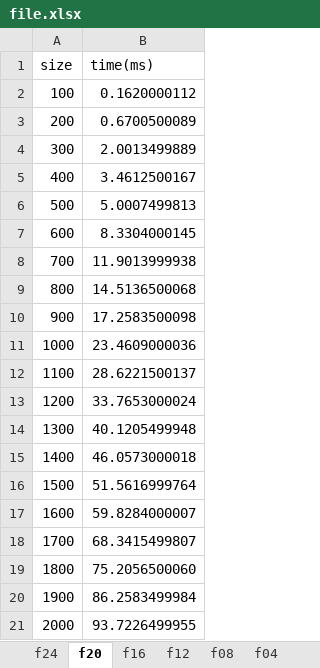
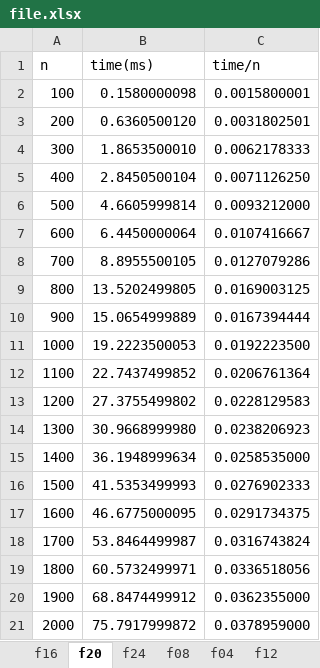
Before and after one commit to f4ilon/Algos_Lab_1, an Excel workbook: file.xlsx, sheet f20, drawn as a sheet; values as stored, in another font and other column widths than the file's, no borders; charts and pictures not drawn; the diff names each change by its address in the sheet, - before the commit and + after, or states it on an @@ line.

```diff
--- a/file.xlsx (sheet f20)
+++ b/file.xlsx (sheet f20)
@@ sheet tab order changed: f16 | f20 | f24 | f08 | f04 | f12 @@
+column C (time/n), rows 2-21: 0.0015800001 | 0.0031802501 | 0.0062178333 | 0.0071126250 | 0.0093212000 | 0.0107416667 | 0.0127079286 | 0.0169003125 | 0.0167394444 | 0.0192223500 | 0.0206761364 | 0.0228129583 | 0.0238206923 | 0.0258535000 | 0.0276902333 | 0.0291734375 | 0.0316743824 | 0.0336518056 | 0.0362355000 | 0.0378959000
-A1: size
+A1: n
-B2 (time(ms)): 0.1620000112
+B2 (time(ms)): 0.1580000098
-B3 (time(ms)): 0.6700500089
+B3 (time(ms)): 0.6360500120
-B4 (time(ms)): 2.0013499889
+B4 (time(ms)): 1.8653500010
-B5 (time(ms)): 3.4612500167
+B5 (time(ms)): 2.8450500104
-B6 (time(ms)): 5.0007499813
+B6 (time(ms)): 4.6605999814
-B7 (time(ms)): 8.3304000145
+B7 (time(ms)): 6.4450000064
-B8 (time(ms)): 11.9013999938
+B8 (time(ms)): 8.8955500105
-B9 (time(ms)): 14.5136500068
+B9 (time(ms)): 13.5202499805
-B10 (time(ms)): 17.2583500098
+B10 (time(ms)): 15.0654999889
-B11 (time(ms)): 23.4609000036
+B11 (time(ms)): 19.2223500053
-B12 (time(ms)): 28.6221500137
+B12 (time(ms)): 22.7437499852
-B13 (time(ms)): 33.7653000024
+B13 (time(ms)): 27.3755499802
-B14 (time(ms)): 40.1205499948
+B14 (time(ms)): 30.9668999980
-B15 (time(ms)): 46.0573000018
+B15 (time(ms)): 36.1948999634
-B16 (time(ms)): 51.5616999764
+B16 (time(ms)): 41.5353499993
-B17 (time(ms)): 59.8284000007
+B17 (time(ms)): 46.6775000095
-B18 (time(ms)): 68.3415499807
+B18 (time(ms)): 53.8464499987
-B19 (time(ms)): 75.2056500060
+B19 (time(ms)): 60.5732499971
-B20 (time(ms)): 86.2583499984
+B20 (time(ms)): 68.8474499912
-B21 (time(ms)): 93.7226499955
+B21 (time(ms)): 75.7917999872
```
Also changed, not shown: sheet f16, sheet f08, sheet f12, sheet f04, sheet f24, charts or pictures, 3 other files.
